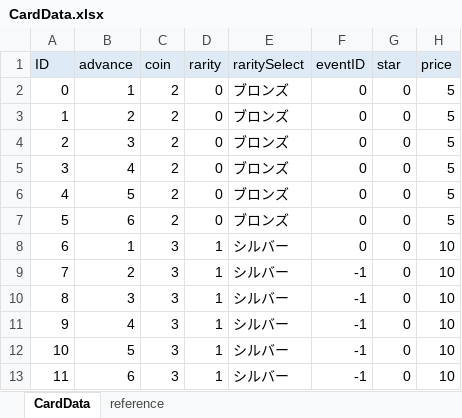
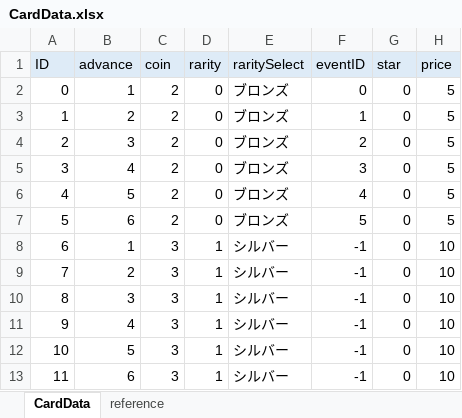
Before and after one commit to zundamoon/Droad, an Excel workbook: Assets/Resources/MasterData/CardData.xlsx, sheet CardData, drawn as a sheet; only a part is shown; values as stored, in another font and other column widths than the file's, no borders; the diff names each change by its address in the sheet, - before the commit and + after, or states it on an @@ line.

```diff
--- a/Assets/Resources/MasterData/CardData.xlsx (sheet CardData)
+++ b/Assets/Resources/MasterData/CardData.xlsx (sheet CardData)
-F3 (eventID): 0
+F3 (eventID): 1
-F4 (eventID): 0
+F4 (eventID): 2
-F5 (eventID): 0
+F5 (eventID): 3
-F6 (eventID): 0
+F6 (eventID): 4
-F7 (eventID): 0
+F7 (eventID): 5
-F8 (eventID): 0
+F8 (eventID): -1
```
Also changed, not shown: Assets/Resources/MasterData/EventData.xlsx, Assets/Resources/MasterData/TextData.xlsx, 13 other files.
